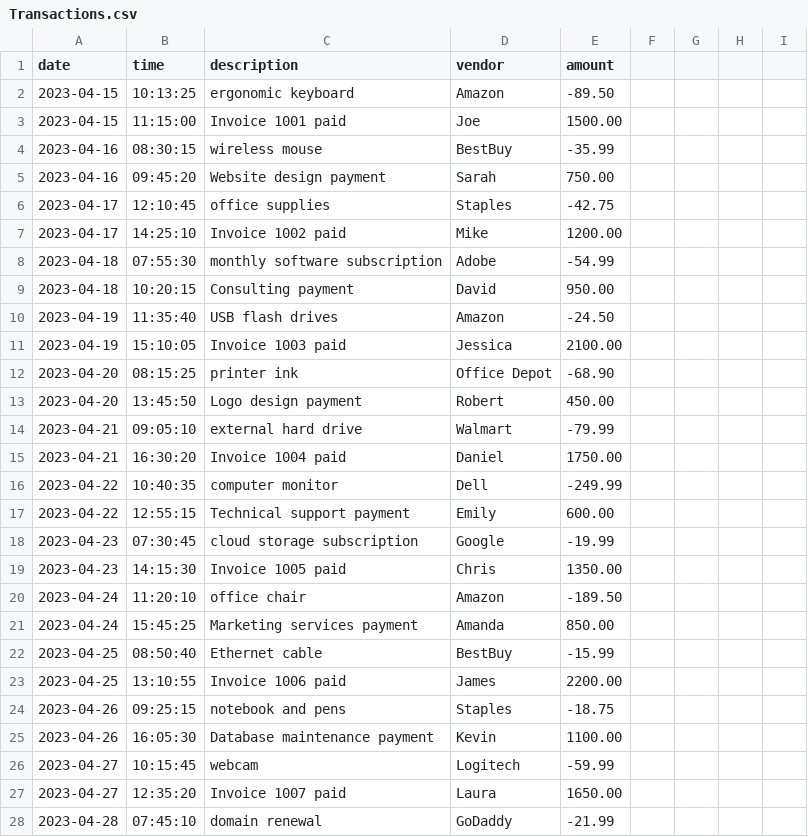
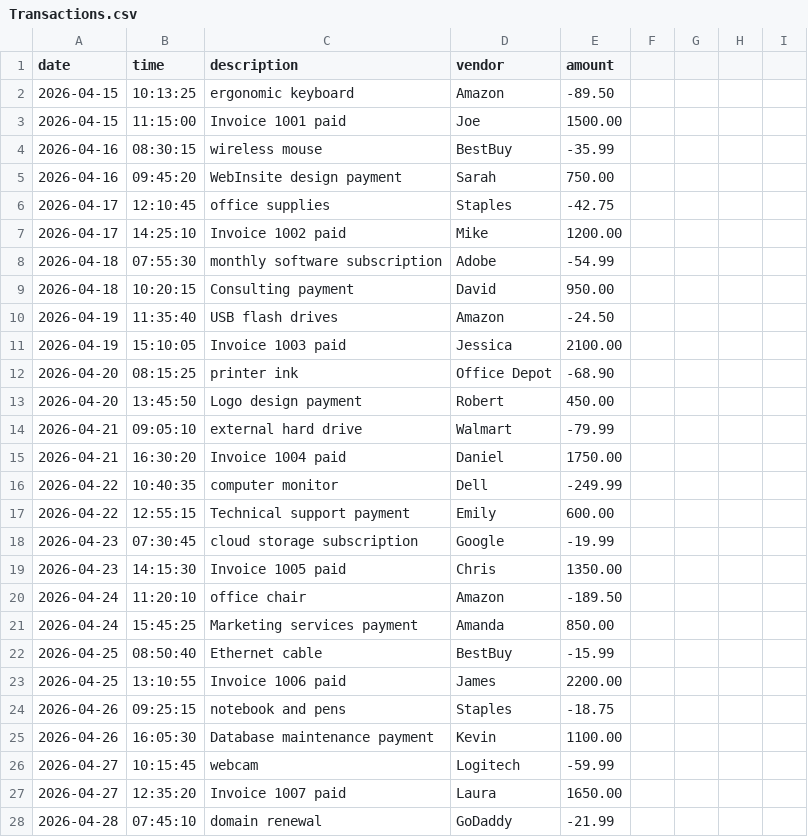
Before and after one commit to zurikh2007-design/Accounting-Ledger-Application, a CSV file: src/main/java/com/pluralsight/Transactions.csv, drawn as a sheet; only a part is shown; the diff covers the shown part only.

```diff
--- a/src/main/java/com/pluralsight/Transactions.csv
+++ b/src/main/java/com/pluralsight/Transactions.csv
@@ -1,28 +1,28 @@
 date|time|description|vendor|amount
-2023-04-15|10:13:25|ergonomic keyboard|Amazon|-89.50
-2023-04-15|11:15:00|Invoice 1001 paid|Joe|1500.00
-2023-04-16|08:30:15|wireless mouse|BestBuy|-35.99
-2023-04-16|09:45:20|Website design payment|Sarah|750.00
-2023-04-17|12:10:45|office supplies|Staples|-42.75
-2023-04-17|14:25:10|Invoice 1002 paid|Mike|1200.00
-2023-04-18|07:55:30|monthly software subscription|Adobe|-54.99
-2023-04-18|10:20:15|Consulting payment|David|950.00
-2023-04-19|11:35:40|USB flash drives|Amazon|-24.50
-2023-04-19|15:10:05|Invoice 1003 paid|Jessica|2100.00
-2023-04-20|08:15:25|printer ink|Office Depot|-68.90
-2023-04-20|13:45:50|Logo design payment|Robert|450.00
-2023-04-21|09:05:10|external hard drive|Walmart|-79.99
-2023-04-21|16:30:20|Invoice 1004 paid|Daniel|1750.00
-2023-04-22|10:40:35|computer monitor|Dell|-249.99
-2023-04-22|12:55:15|Technical support payment|Emily|600.00
-2023-04-23|07:30:45|cloud storage subscription|Google|-19.99
-2023-04-23|14:15:30|Invoice 1005 paid|Chris|1350.00
-2023-04-24|11:20:10|office chair|Amazon|-189.50
-2023-04-24|15:45:25|Marketing services payment|Amanda|850.00
-2023-04-25|08:50:40|Ethernet cable|BestBuy|-15.99
-2023-04-25|13:10:55|Invoice 1006 paid|James|2200.00
-2023-04-26|09:25:15|notebook and pens|Staples|-18.75
-2023-04-26|16:05:30|Database maintenance payment|Kevin|1100.00
-2023-04-27|10:15:45|webcam|Logitech|-59.99
-2023-04-27|12:35:20|Invoice 1007 paid|Laura|1650.00
-2023-04-28|07:45:10|domain renewal|GoDaddy|-21.99
+2026-04-15|10:13:25|ergonomic keyboard|Amazon|-89.50
+2026-04-15|11:15:00|Invoice 1001 paid|Joe|1500.00
+2026-04-16|08:30:15|wireless mouse|BestBuy|-35.99
+2026-04-16|09:45:20|WebInsite design payment|Sarah|750.00
+2026-04-17|12:10:45|office supplies|Staples|-42.75
+2026-04-17|14:25:10|Invoice 1002 paid|Mike|1200.00
+2026-04-18|07:55:30|monthly software subscription|Adobe|-54.99
+2026-04-18|10:20:15|Consulting payment|David|950.00
+2026-04-19|11:35:40|USB flash drives|Amazon|-24.50
+2026-04-19|15:10:05|Invoice 1003 paid|Jessica|2100.00
+2026-04-20|08:15:25|printer ink|Office Depot|-68.90
+2026-04-20|13:45:50|Logo design payment|Robert|450.00
+2026-04-21|09:05:10|external hard drive|Walmart|-79.99
+2026-04-21|16:30:20|Invoice 1004 paid|Daniel|1750.00
+2026-04-22|10:40:35|computer monitor|Dell|-249.99
+2026-04-22|12:55:15|Technical support payment|Emily|600.00
+2026-04-23|07:30:45|cloud storage subscription|Google|-19.99
+2026-04-23|14:15:30|Invoice 1005 paid|Chris|1350.00
+2026-04-24|11:20:10|office chair|Amazon|-189.50
+2026-04-24|15:45:25|Marketing services payment|Amanda|850.00
+2026-04-25|08:50:40|Ethernet cable|BestBuy|-15.99
+2026-04-25|13:10:55|Invoice 1006 paid|James|2200.00
+2026-04-26|09:25:15|notebook and pens|Staples|-18.75
+2026-04-26|16:05:30|Database maintenance payment|Kevin|1100.00
+2026-04-27|10:15:45|webcam|Logitech|-59.99
+2026-04-27|12:35:20|Invoice 1007 paid|Laura|1650.00
+2026-04-28|07:45:10|domain renewal|GoDaddy|-21.99
```
Also changed, not shown: 1 added row and 8 edited cells elsewhere in this file, 4 other files.
